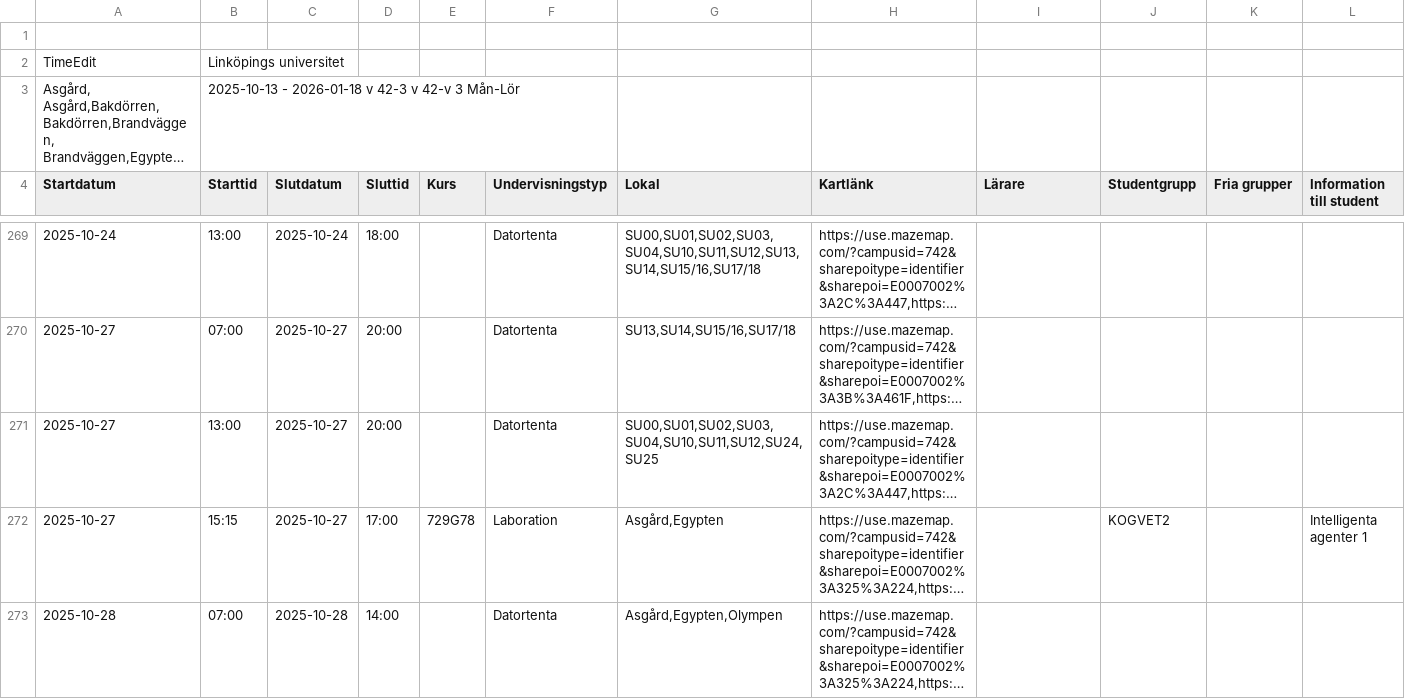
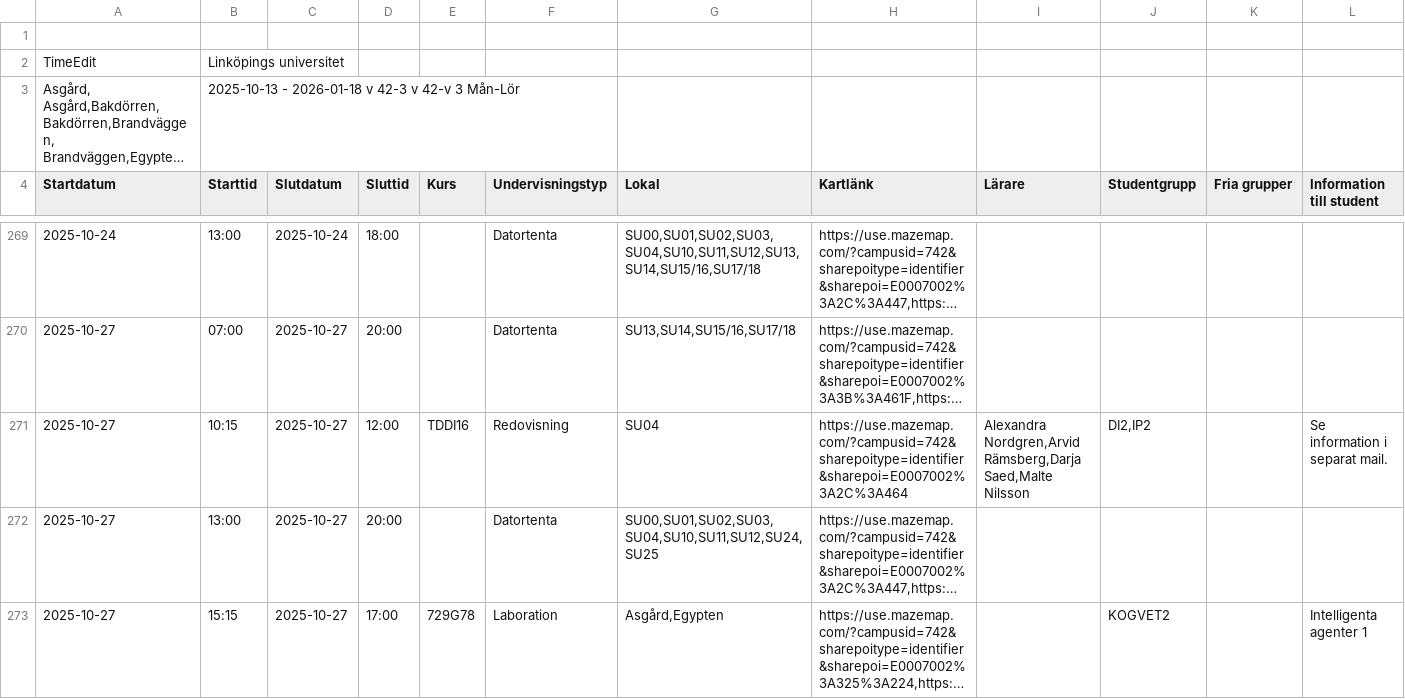
Before and after one commit to saltlakrits/saltlakrits.github.io, a CSV file: data/schedule.csv, drawn as a sheet; only a part is shown, gaps mark what is left out; the shorter side is filled out with more unchanged rows; long unchanged cells end in …; rows hold the shown columns only; the diff covers the shown part only; the diff names each change by its address in the sheet, - before the commit and + after, or states it on an @@ line.

```diff
--- a/data/schedule.csv
+++ b/data/schedule.csv
+row 271: 2025-10-27 | 10:15 | 2025-10-27 | 12:00 | TDDI16 | Redovisning | SU04 | https://use.mazemap.com/?campusid=742&sharepoitype=identifier&sharepoi=E0007002%3A2C%3A464 | Alexandra Nordgren,Arvid Rämsberg,Darja Saed,Malte Nilsson | DI2,IP2 |  | Se information i separat mail.
```
Also changed, not shown: 2 edited cells elsewhere in this file.
